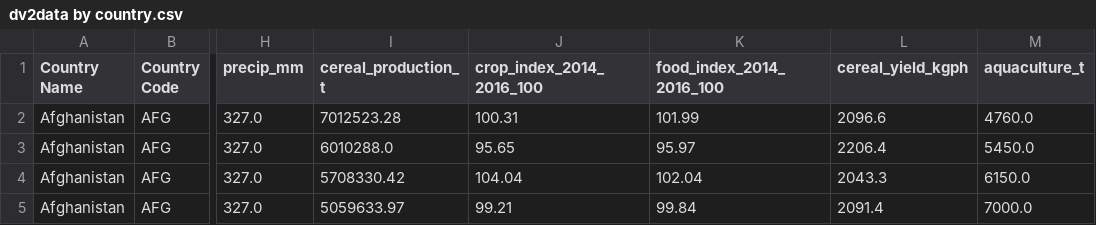
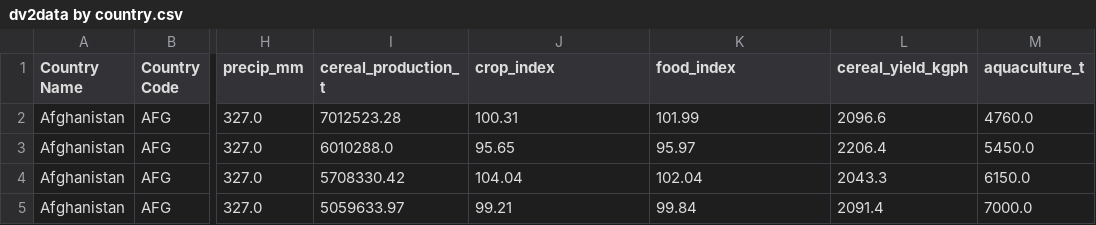
Before and after one commit to ywuu0346-bot/new-A2, a CSV file: data/dv2data by country.csv, drawn as a sheet; only a part is shown, gaps mark what is left out; the diff names each change by its address in the sheet, - before the commit and + after, or states it on an @@ line.

Commit message:
Update dv2data by country.csv

```diff
--- a/data/dv2data by country.csv
+++ b/data/dv2data by country.csv
-J1: crop_index_2014_2016_100
+J1: crop_index
-K1: food_index_2014_2016_100
+K1: food_index
```
